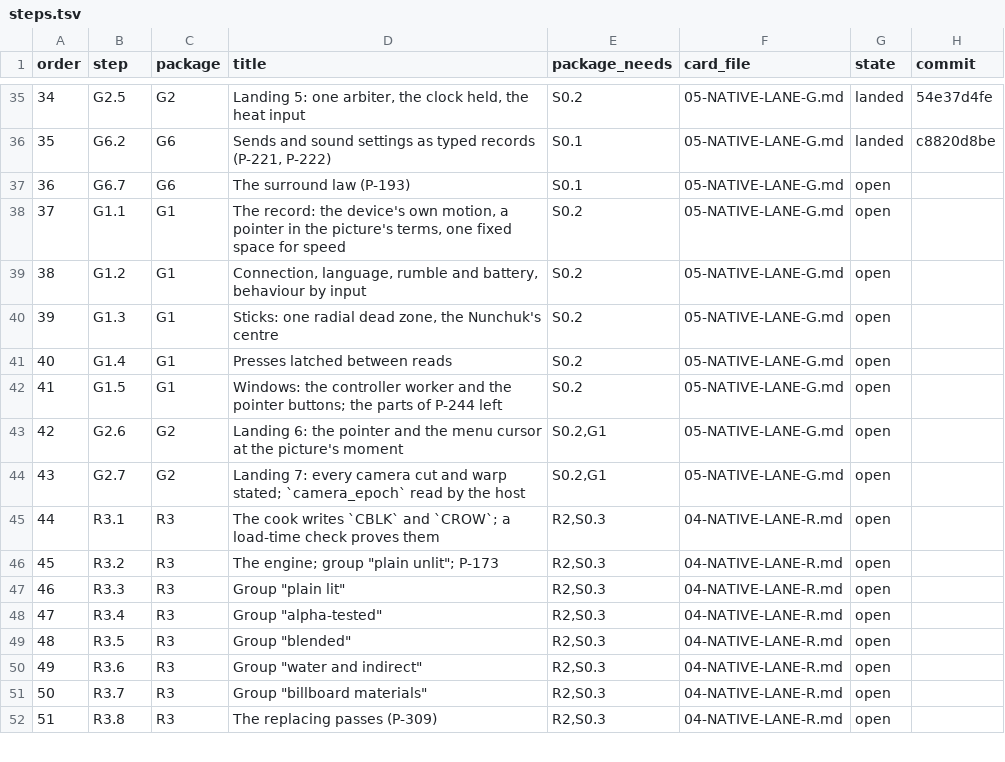
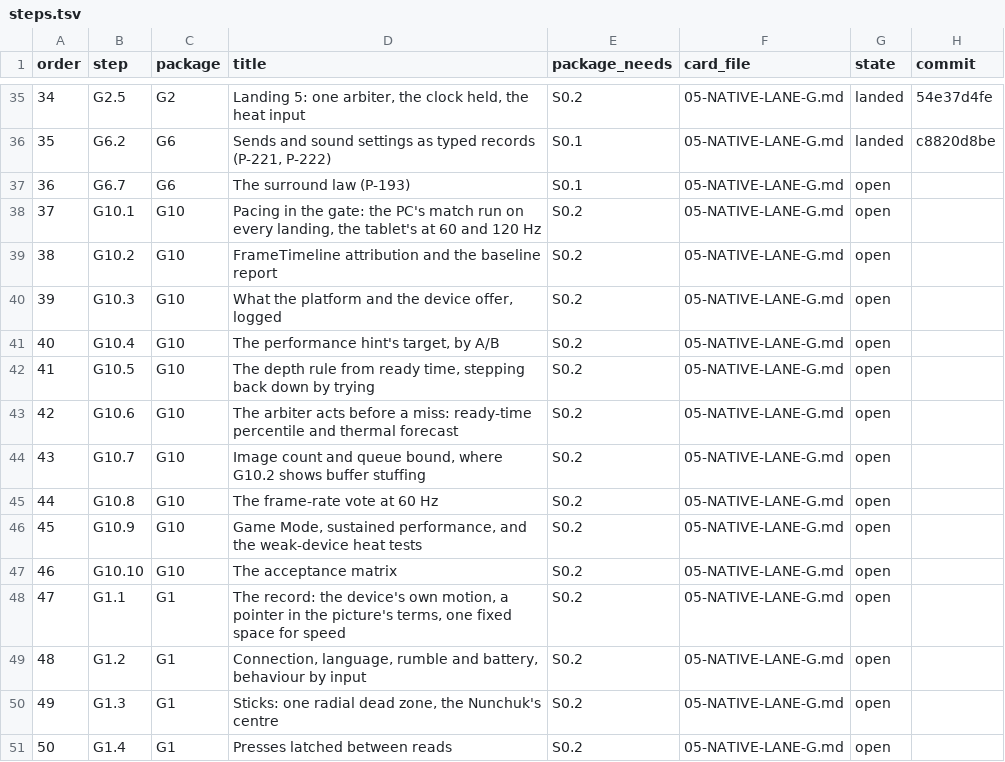
Before and after one commit to keepvaibin/nebula, a TSV file: docs/plan/native/steps.tsv, drawn as a sheet; only a part is shown, gaps mark what is left out; the shorter side is filled out with more unchanged rows; addresses are those after the commit; the diff names each change by its address in the sheet, - before the commit and + after, or states it on an @@ line.

Commit message:
Plan: package G10, Android pacing perfected (ten steps, places 37 to 46)
The owner's order of 11-25 (brief AB: "I will not accept 3 instead of two and
just 99.8%"): the tablet's pacing is perfected now, ahead of other writing.
G10.1 to G10.10 stand directly after G6.7 and before G1.1: the pacing
measures in the gate, FrameTimeline attribution with a baseline report, what
the platform offers logged, the hint's target by A/B, the depth rule from
ready time, an arbiter that acts before a miss, image count and queue bound
where stuffing shows, the frame-rate vote at 60 Hz, Game Mode and sustained
performance, and the acceptance matrix. It is its own package, with the
step tool's need S0.2 as G2.1 to G2.5 have, because package G2 would make it
wait for G2.6 to G2.9. Rows: P-334 and P-335, both closed at G10.2.

Every place from 37 on moves up by 10 (155 steps); the order numbers written
in the overview and lane G follow. plan_test reads 155 steps and
plan_cards_test reads cards 12 to 155, each with its strictness-log line
(G10 plan). G10.10, the package's last step, asks for speed/anchor.

```diff
--- a/docs/plan/native/steps.tsv
+++ b/docs/plan/native/steps.tsv
+row 38: 37 | G10.1 | G10 | Pacing in the gate: the PC's match run on every landing, the tablet's at 60 and 120 Hz | S0.2 | 05-NATIVE-LANE-G.md | open
+row 39: 38 | G10.2 | G10 | FrameTimeline attribution and the baseline report | S0.2 | 05-NATIVE-LANE-G.md | open
+row 40: 39 | G10.3 | G10 | What the platform and the device offer, logged | S0.2 | 05-NATIVE-LANE-G.md | open
+row 41: 40 | G10.4 | G10 | The performance hint's target, by A/B | S0.2 | 05-NATIVE-LANE-G.md | open
+row 42: 41 | G10.5 | G10 | The depth rule from ready time, stepping back down by trying | S0.2 | 05-NATIVE-LANE-G.md | open
+row 43: 42 | G10.6 | G10 | The arbiter acts before a miss: ready-time percentile and thermal forecast | S0.2 | 05-NATIVE-LANE-G.md | open
+row 44: 43 | G10.7 | G10 | Image count and queue bound, where G10.2 shows buffer stuffing | S0.2 | 05-NATIVE-LANE-G.md | open
+row 45: 44 | G10.8 | G10 | The frame-rate vote at 60 Hz | S0.2 | 05-NATIVE-LANE-G.md | open
+row 46: 45 | G10.9 | G10 | Game Mode, sustained performance, and the weak-device heat tests | S0.2 | 05-NATIVE-LANE-G.md | open
+row 47: 46 | G10.10 | G10 | The acceptance matrix | S0.2 | 05-NATIVE-LANE-G.md | open
@@ column A (order) renumbered from row 48 down @@
```
Also changed, not shown: docs/plan/native/step-checks.tsv, docs/plan/strictness-log.tsv, 6 other files.
